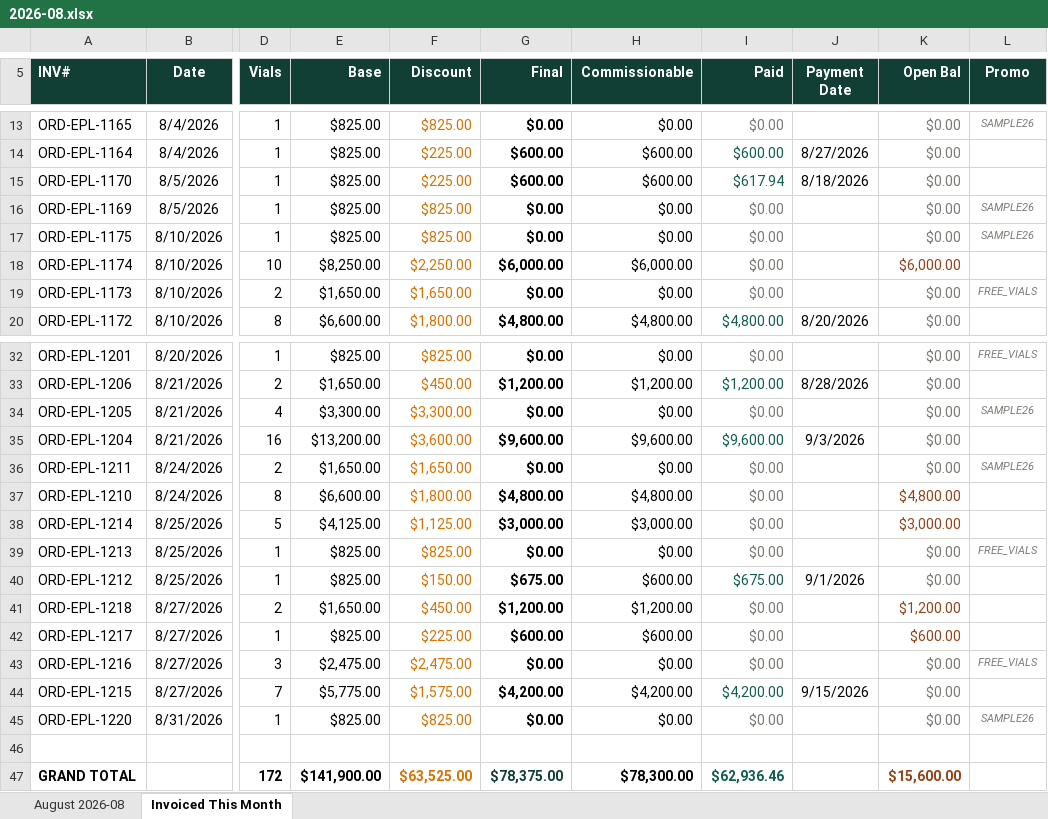
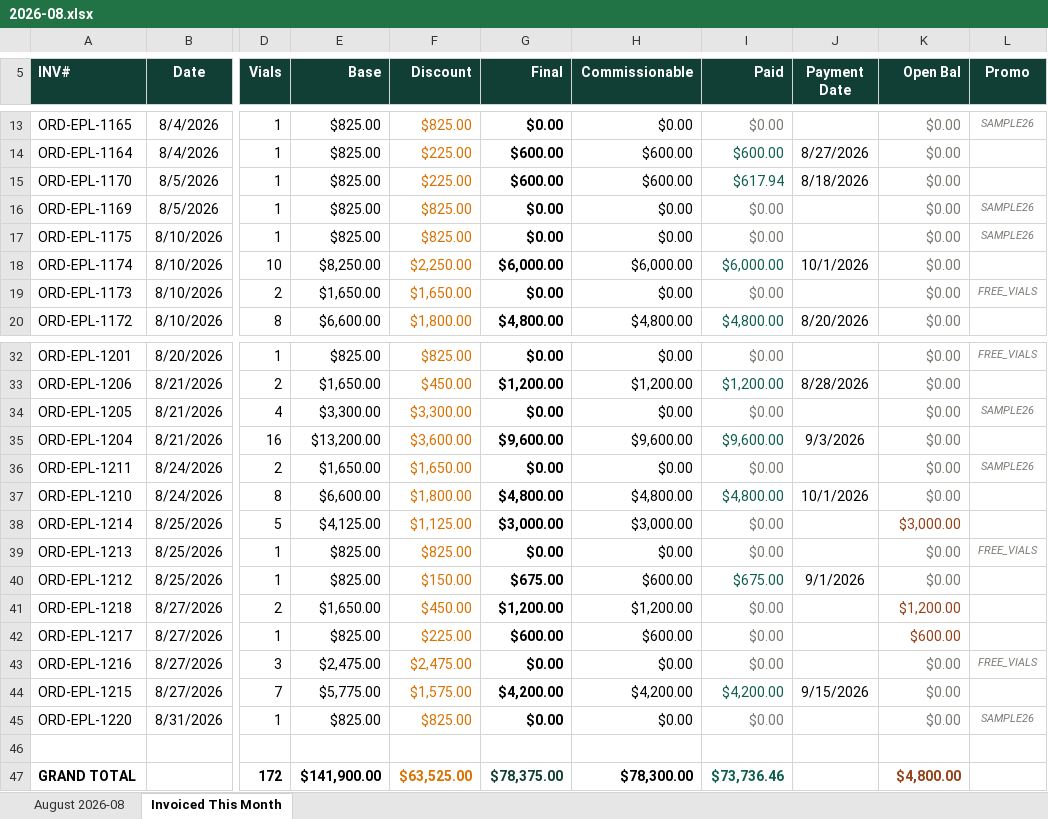
Before and after one commit to heather-equine/EPL-Sales-Hub, an Excel workbook: commission/karin/2026-08.xlsx, sheet Invoiced This Month, drawn as a sheet; only a part is shown, gaps mark what is left out; values as stored, in another font and other column widths than the file's, no borders; the diff names each change by its address in the sheet, - before the commit and + after, or states it on an @@ line.

```diff
--- a/commission/karin/2026-08.xlsx (sheet Invoiced This Month)
+++ b/commission/karin/2026-08.xlsx (sheet Invoiced This Month)
-I18 (Paid): $0.00
+I18 (Paid): $6,000.00
-I18 text colour: #7A7974
+I18 text colour: #0F5E4F
-J18 (Payment Date): (empty)
+J18 (Payment Date): 10/1/2026
-K18 (Open Bal): $6,000.00
+K18 (Open Bal): $0.00
-K18 text colour: #964219
+K18 text colour: #7A7974
-I37 (Paid): $0.00
+I37 (Paid): $4,800.00
-I37 text colour: #7A7974
+I37 text colour: #0F5E4F
-J37 (Payment Date): (empty)
+J37 (Payment Date): 10/1/2026
-K37 (Open Bal): $4,800.00
+K37 (Open Bal): $0.00
-K37 text colour: #964219
+K37 text colour: #7A7974
-I47 (Paid): $62,936.46
+I47 (Paid): $73,736.46
-K47 (Open Bal): $15,600.00
+K47 (Open Bal): $4,800.00
```
Also changed, not shown: sheet August 2026-08.
